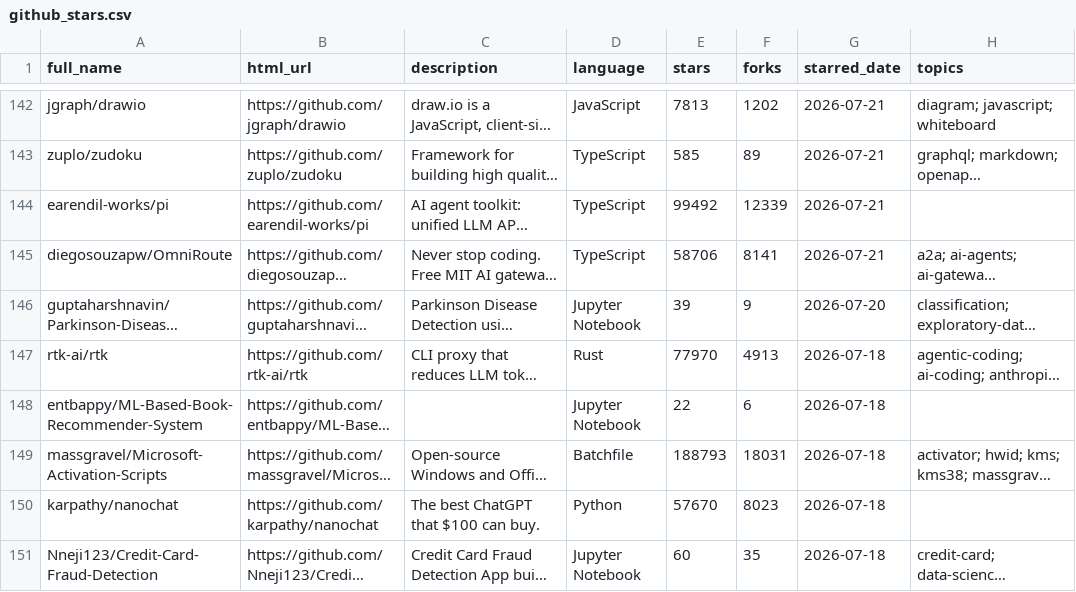
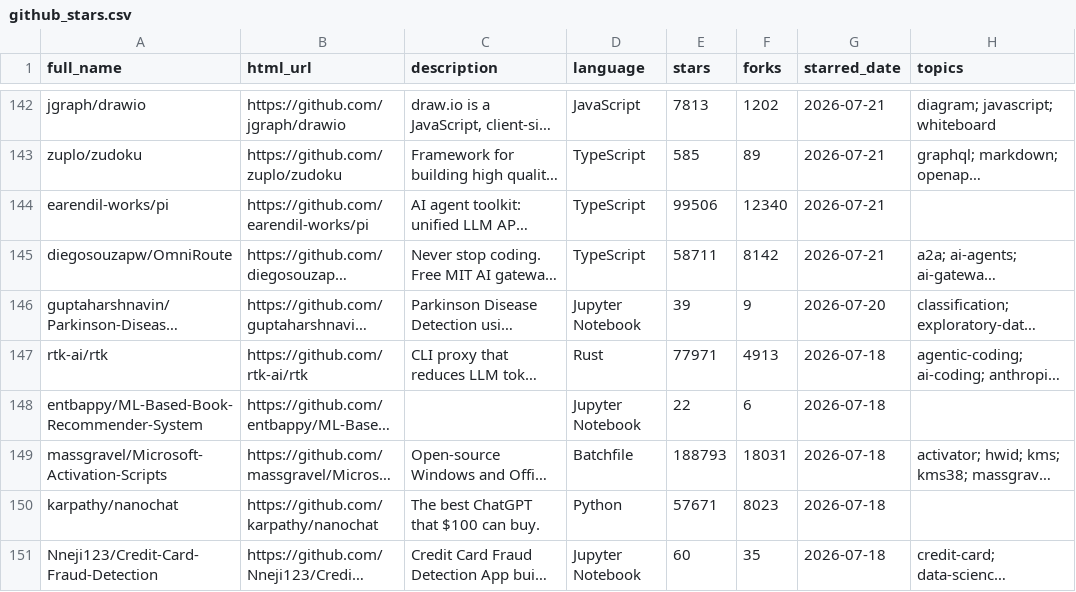
Before and after one commit to vuongdat67/star-trend, a CSV file: github_stars.csv, drawn as a sheet; only a part is shown, gaps mark what is left out; long unchanged cells end in …; the diff covers the shown part only; the diff names each change by its address in the sheet, - before the commit and + after, or states it on an @@ line.

```diff
--- a/github_stars.csv
+++ b/github_stars.csv
-E144 (stars): 99492
+E144 (stars): 99506
-F144 (forks): 12339
+F144 (forks): 12340
-E145 (stars): 58706
+E145 (stars): 58711
-F145 (forks): 8141
+F145 (forks): 8142
-E147 (stars): 77970
+E147 (stars): 77971
-E150 (stars): 57670
+E150 (stars): 57671
```
Also changed, not shown: 161 edited cells elsewhere in this file, 19 other files.
